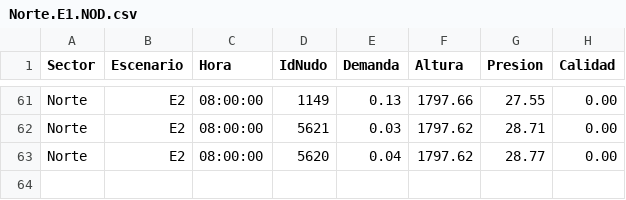
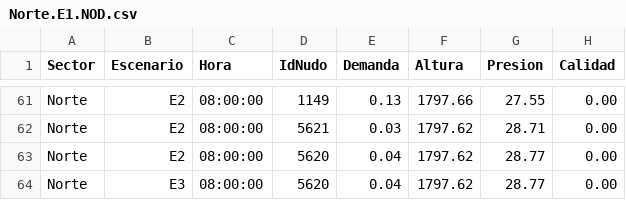
Before and after one commit to juancho121457/seminario, a CSV file: Norte.E1.NOD.csv, drawn as a sheet; only a part is shown, gaps mark what is left out.

Commit message:
Actualización del archivo Norte.E1.NOD.csv

```diff
--- a/Norte.E1.NOD.csv
+++ b/Norte.E1.NOD.csv
@@ -63 +63,2 @@ Norte,E2,08:00:00,5621,0.03,1797.62,28.71,0.00
 Norte,E2,08:00:00,5620,0.04,1797.62,28.77,0.00
+Norte,E3,08:00:00,5620,0.04,1797.62,28.77,0.00
```
